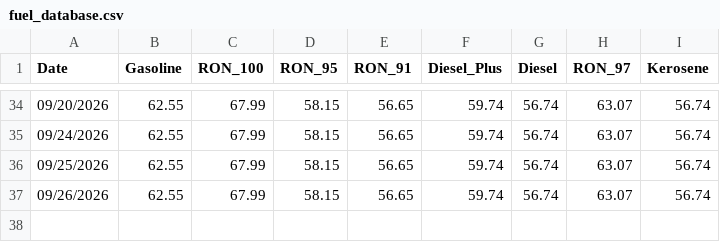
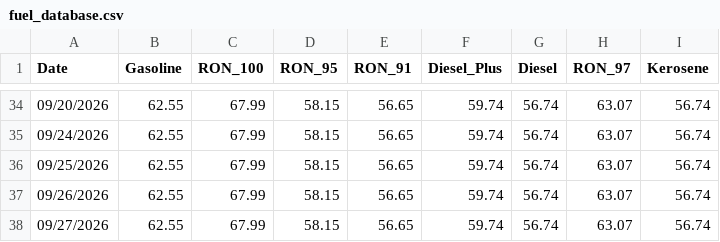
Before and after one commit to Drew-Morido/AgriPrice, a CSV file: tools/scrapped fuel/fuel_database.csv, drawn as a sheet; only a part is shown, gaps mark what is left out.

```diff
--- a/tools/scrapped fuel/fuel_database.csv
+++ b/tools/scrapped fuel/fuel_database.csv
@@ -37 +37,2 @@ Date,Gasoline,RON_100,RON_95,RON_91,Diesel_Plus,Diesel,RON_97,Kerosene
 09/26/2026,62.55,67.99,58.15,56.65,59.74,56.74,63.07,56.74
+09/27/2026,62.55,67.99,58.15,56.65,59.74,56.74,63.07,56.74
```
Also changed, not shown: tools/scrapped price/agriprice_database.csv, tools/scrapped rate/exchange_rate_database.csv, 3 other files.
